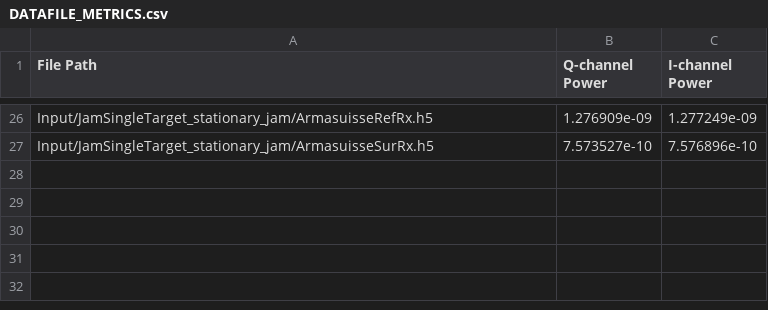
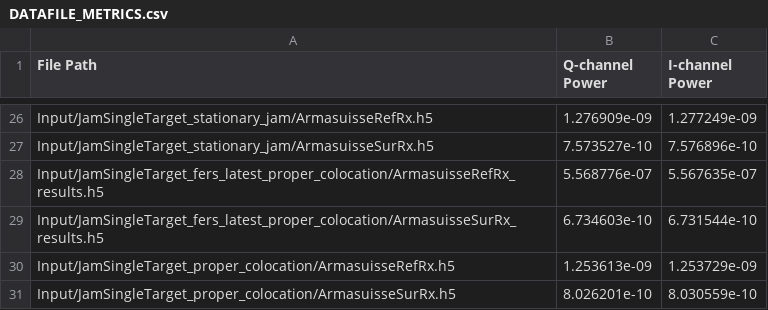
Before and after one commit to davidbits/MatlabProcFM, a CSV file: AnalysisChain/Input/DATAFILE_METRICS.csv, drawn as a sheet; only a part is shown, gaps mark what is left out; the diff names each change by its address in the sheet, - before the commit and + after, or states it on an @@ line.

```diff
--- a/AnalysisChain/Input/DATAFILE_METRICS.csv
+++ b/AnalysisChain/Input/DATAFILE_METRICS.csv
+row 28: Input/JamSingleTarget_fers_latest_proper_colocation/ArmasuisseRefRx_results.h5 | 5.568776e-07 | 5.567635e-07
+row 29: Input/JamSingleTarget_fers_latest_proper_colocation/ArmasuisseSurRx_results.h5 | 6.734603e-10 | 6.731544e-10
+row 30: Input/JamSingleTarget_proper_colocation/ArmasuisseRefRx.h5 | 1.253613e-09 | 1.253729e-09
+row 31: Input/JamSingleTarget_proper_colocation/ArmasuisseSurRx.h5 | 8.026201e-10 | 8.030559e-10
```
Also changed, not shown: 14 other files.
